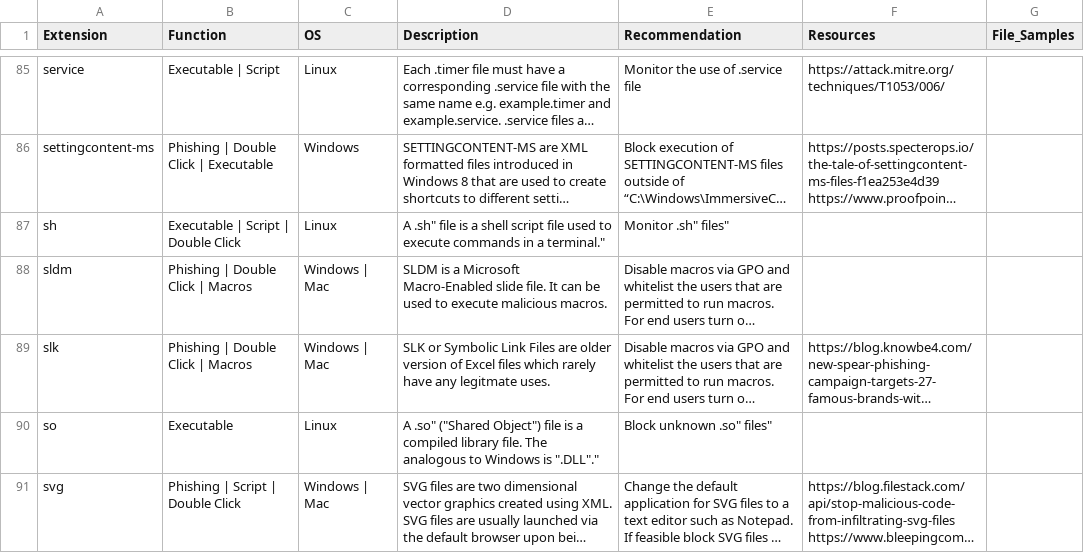
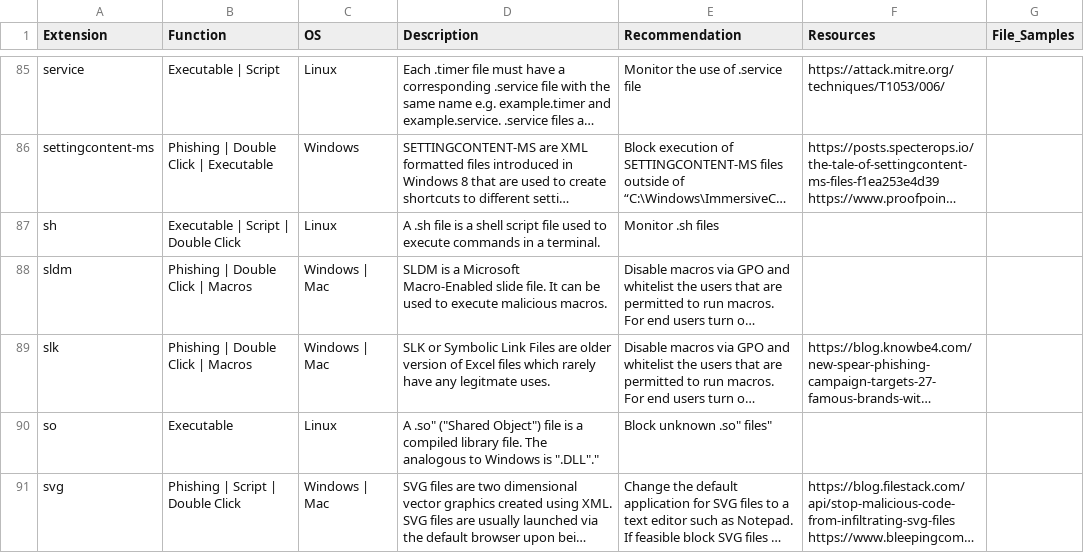
Before and after one commit to Ekitji/Files, a CSV file: filesec_io.csv, drawn as a sheet; only a part is shown, gaps mark what is left out; long unchanged cells end in …; the diff names each change by its address in the sheet, - before the commit and + after, or states it on an @@ line.

Commit message:
Update filesec_io.csv

```diff
--- a/filesec_io.csv
+++ b/filesec_io.csv
-D87 (Description): A .sh" file is a shell script file used to execute commands in a terminal."
+D87 (Description): A .sh file is a shell script file used to execute commands in a terminal.
-E87 (Recommendation): Monitor .sh" files"
+E87 (Recommendation): Monitor .sh files
```
